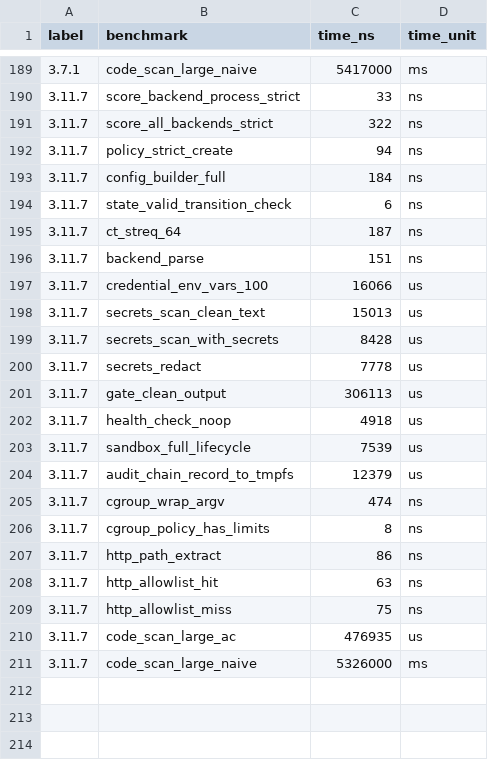
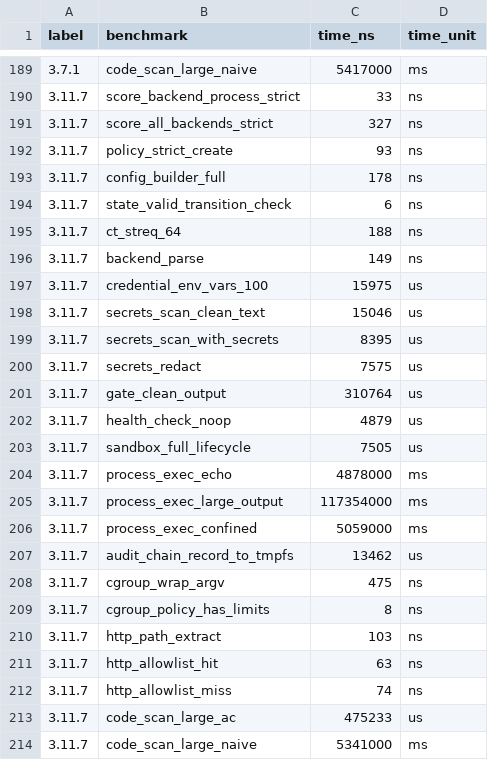
Before and after one commit to MacCracken/kavach, a CSV file: benches/bench-history.csv, drawn as a sheet; only a part is shown, gaps mark what is left out.

Commit message:
benchmarks

```diff
--- a/benches/bench-history.csv
+++ b/benches/bench-history.csv
@@ -190,22 +190,25 @@ label,benchmark,time_ns,time_unit
 3.11.7,score_backend_process_strict,33,ns
-3.11.7,score_all_backends_strict,322,ns
-3.11.7,policy_strict_create,94,ns
-3.11.7,config_builder_full,184,ns
+3.11.7,score_all_backends_strict,327,ns
+3.11.7,policy_strict_create,93,ns
+3.11.7,config_builder_full,178,ns
 3.11.7,state_valid_transition_check,6,ns
-3.11.7,ct_streq_64,187,ns
-3.11.7,backend_parse,151,ns
-3.11.7,credential_env_vars_100,16066,us
-3.11.7,secrets_scan_clean_text,15013,us
-3.11.7,secrets_scan_with_secrets,8428,us
-3.11.7,secrets_redact,7778,us
-3.11.7,gate_clean_output,306113,us
-3.11.7,health_check_noop,4918,us
-3.11.7,sandbox_full_lifecycle,7539,us
-3.11.7,audit_chain_record_to_tmpfs,12379,us
-3.11.7,cgroup_wrap_argv,474,ns
+3.11.7,ct_streq_64,188,ns
+3.11.7,backend_parse,149,ns
+3.11.7,credential_env_vars_100,15975,us
+3.11.7,secrets_scan_clean_text,15046,us
+3.11.7,secrets_scan_with_secrets,8395,us
+3.11.7,secrets_redact,7575,us
+3.11.7,gate_clean_output,310764,us
+3.11.7,health_check_noop,4879,us
+3.11.7,sandbox_full_lifecycle,7505,us
+3.11.7,process_exec_echo,4878000,ms
+3.11.7,process_exec_large_output,117354000,ms
+3.11.7,process_exec_confined,5059000,ms
+3.11.7,audit_chain_record_to_tmpfs,13462,us
+3.11.7,cgroup_wrap_argv,475,ns
 3.11.7,cgroup_policy_has_limits,8,ns
-3.11.7,http_path_extract,86,ns
+3.11.7,http_path_extract,103,ns
 3.11.7,http_allowlist_hit,63,ns
-3.11.7,http_allowlist_miss,75,ns
-3.11.7,code_scan_large_ac,476935,us
-3.11.7,code_scan_large_naive,5326000,ms
+3.11.7,http_allowlist_miss,74,ns
+3.11.7,code_scan_large_ac,475233,us
+3.11.7,code_scan_large_naive,5341000,ms
```
Also changed, not shown: 4 other files.
